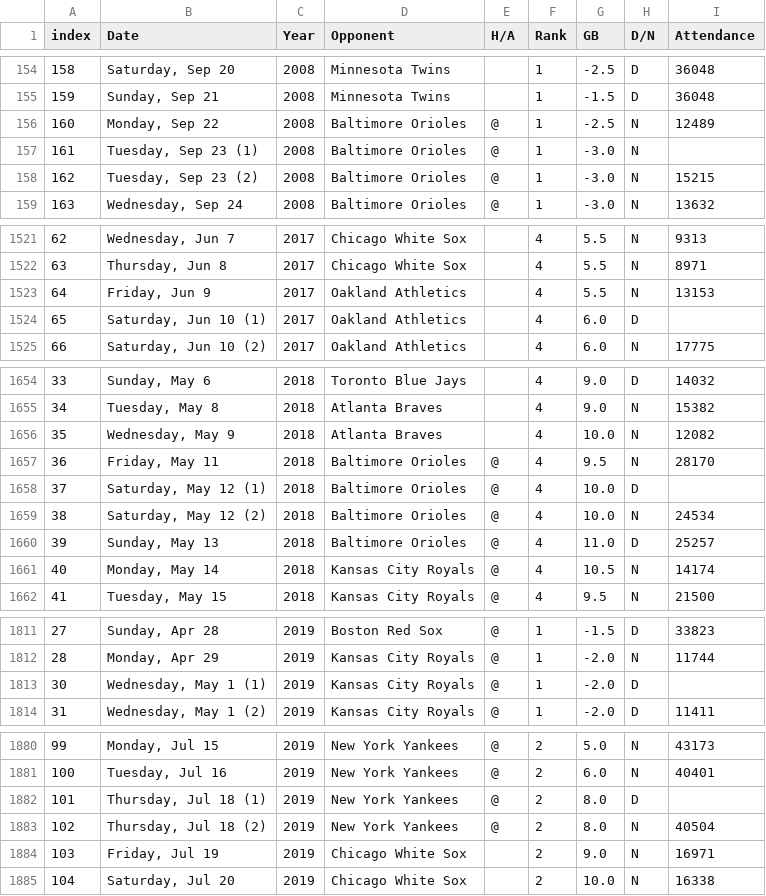
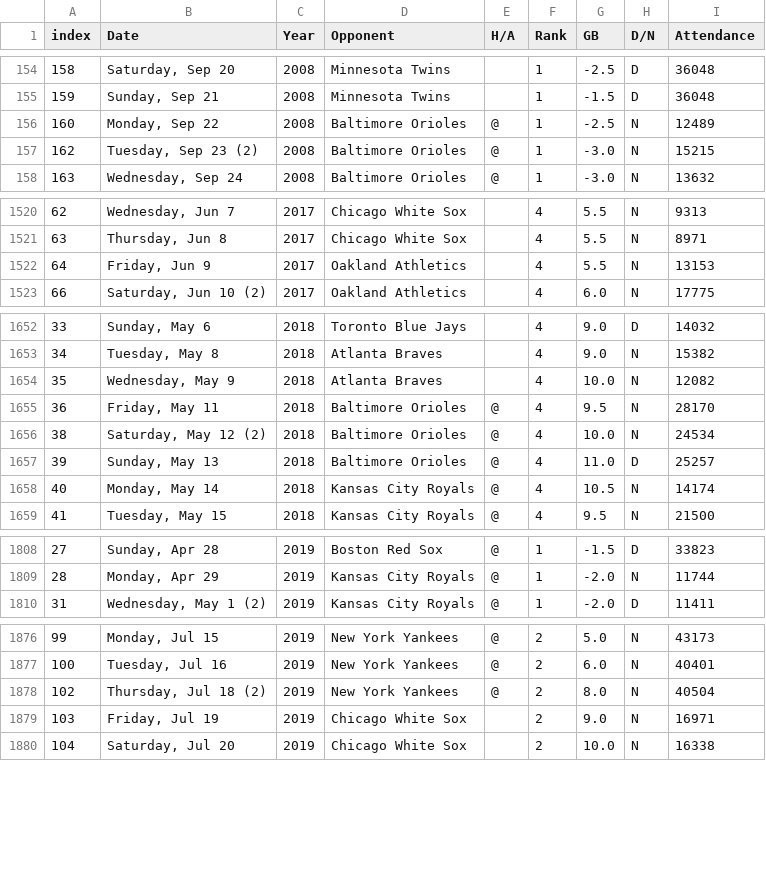
Before and after one commit to drintoul/streamlit-rays-attendance, a CSV file: rays_attendance.csv, drawn as a sheet; only a part is shown, gaps mark what is left out; the diff covers the shown part only; the diff names each change by its address in the sheet, - before the commit and + after, or states it on an @@ line.

Commit message:
Add files via upload

```diff
--- a/rays_attendance.csv
+++ b/rays_attendance.csv
-row 157: 161 | Tuesday, Sep 23 (1) | 2008 | Baltimore Orioles | @ | 1 | -3.0 | N
-row 1524: 65 | Saturday, Jun 10 (1) | 2017 | Oakland Athletics |  | 4 | 6.0 | D
-row 1658: 37 | Saturday, May 12 (1) | 2018 | Baltimore Orioles | @ | 4 | 10.0 | D
-row 1813: 30 | Wednesday, May 1 (1) | 2019 | Kansas City Royals | @ | 1 | -2.0 | D
-row 1882: 101 | Thursday, Jul 18 (1) | 2019 | New York Yankees | @ | 2 | 8.0 | D
```
Also changed, not shown: 2 removed rows elsewhere in this file.
